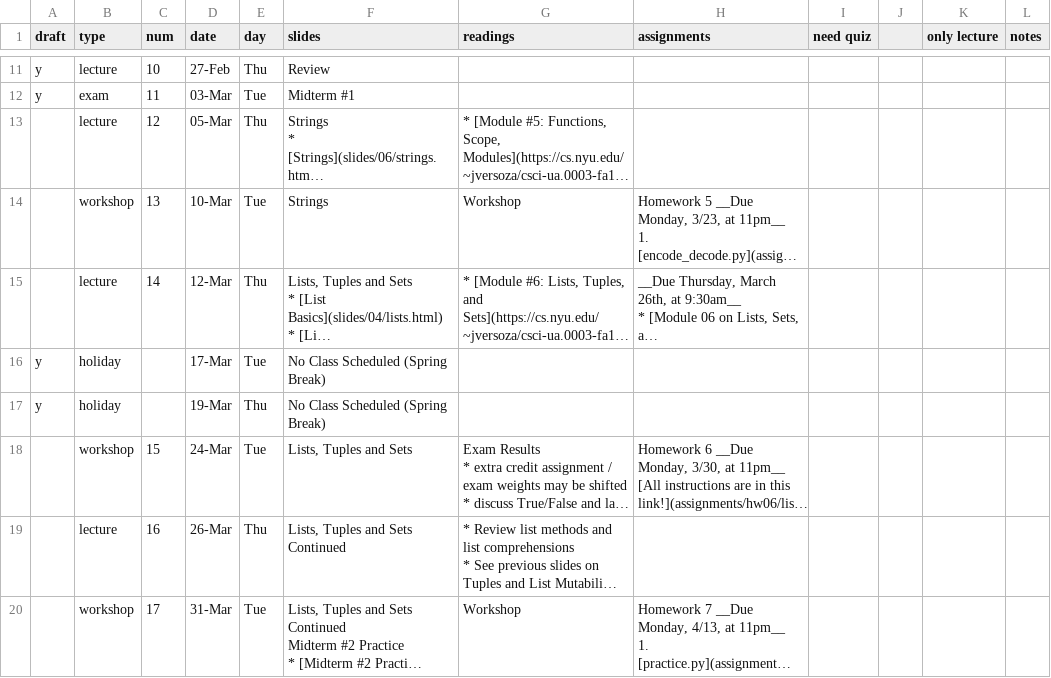
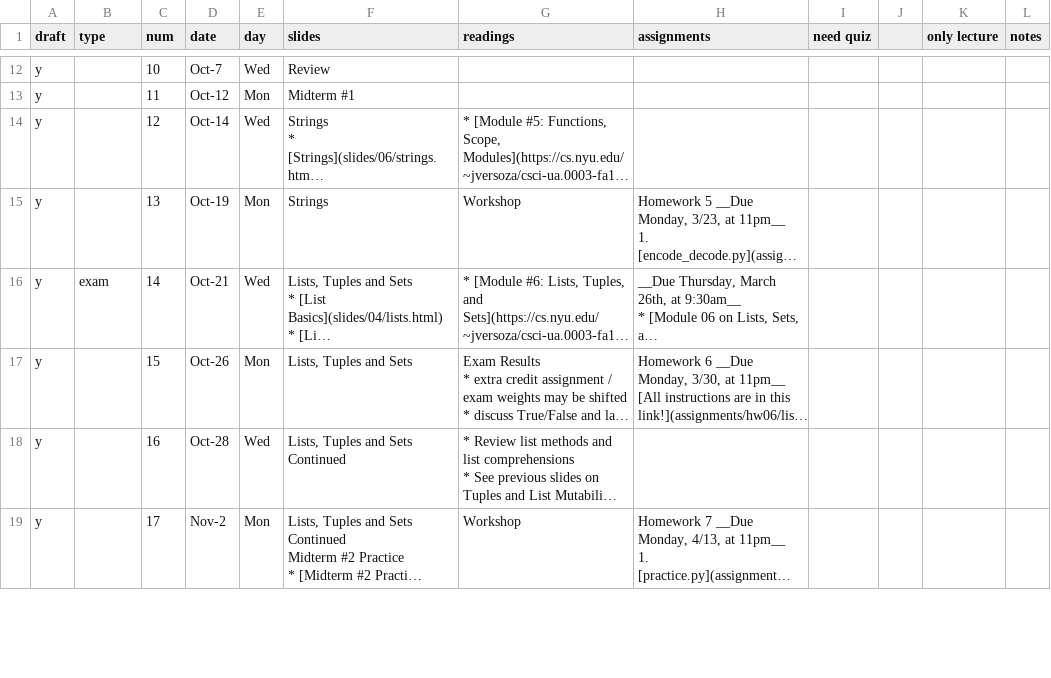
Before and after one commit to foureyes/csci-ua.0003-fall2020-001, a CSV file: _data/schedule.csv, drawn as a sheet; only a part is shown, gaps mark what is left out; long unchanged cells end in …; removed rows and columns are numbered as before the commit, all else as after; the diff covers the shown part only; the diff names each change by its address in the sheet, - before the commit and + after, or states it on an @@ line.

Commit message:
fix schedule

```diff
--- a/_data/schedule.csv
+++ b/_data/schedule.csv
-B12 (type): lecture
+B12 (type): (empty)
-D12 (date): 27-Feb
+D12 (date): Oct-7
-E12 (day): Thu
+E12 (day): Wed
-B13 (type): exam
+B13 (type): (empty)
-D13 (date): 03-Mar
+D13 (date): Oct-12
-E13 (day): Tue
+E13 (day): Mon
-A14:A16 (draft): (empty)
+A14:A16 (draft): y
-B14 (type): lecture
+B14 (type): (empty)
-D14 (date): 05-Mar
+D14 (date): Oct-14
-E14 (day): Thu
+E14 (day): Wed
-B15 (type): workshop
+B15 (type): (empty)
-D15 (date): 10-Mar
+D15 (date): Oct-19
-E15 (day): Tue
+E15 (day): Mon
-B16 (type): lecture
+B16 (type): exam
-D16 (date): 12-Mar
+D16 (date): Oct-21
-E16 (day): Thu
+E16 (day): Wed
-row 16: y | holiday |  | 17-Mar | Tue | No Class Scheduled (Spring Break)
-row 17: y | holiday |  | 19-Mar | Thu | No Class Scheduled (Spring Break)
-A17:A19 (draft): (empty)
+A17:A19 (draft): y
-B17 (type): workshop
+B17 (type): (empty)
-D17 (date): 24-Mar
+D17 (date): Oct-26
-E17 (day): Tue
+E17 (day): Mon
-B18 (type): lecture
+B18 (type): (empty)
-D18 (date): 26-Mar
+D18 (date): Oct-28
-E18 (day): Thu
+E18 (day): Wed
-B19 (type): workshop
+B19 (type): (empty)
-D19 (date): 31-Mar
+D19 (date): Nov-2
-E19 (day): Tue
+E19 (day): Mon
```
Also changed, not shown: 1 added row, 1 removed row and 101 edited cells elsewhere in this file, 4 other files.
